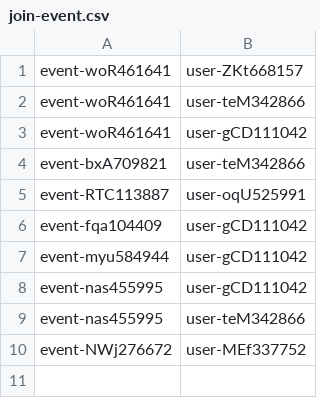
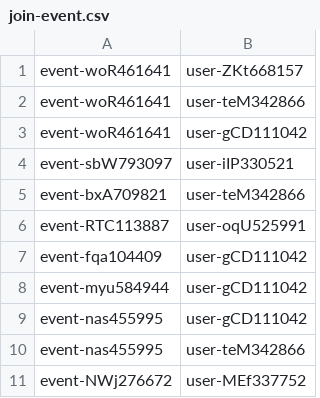
Before and after one commit to Homiez09/plasom-reunion, a CSV file: data/join-event.csv, drawn as a sheet.

```diff
--- a/data/join-event.csv
+++ b/data/join-event.csv
@@ -3,2 +3,3 @@ event-woR461641,user-teM342866
 event-woR461641,user-gCD111042
+event-sbW793097,user-iIP330521
 event-bxA709821,user-teM342866
```
Also changed, not shown: data/event-list.csv, data/team-list.csv, 8 other files.
